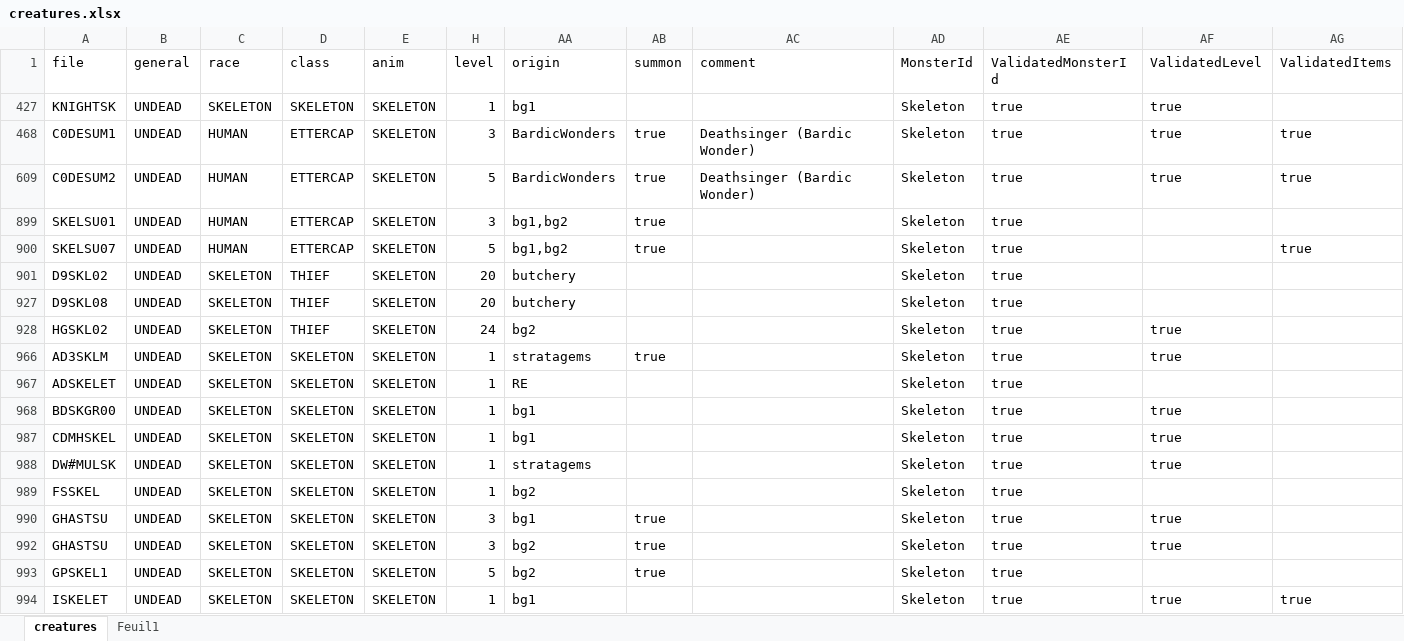
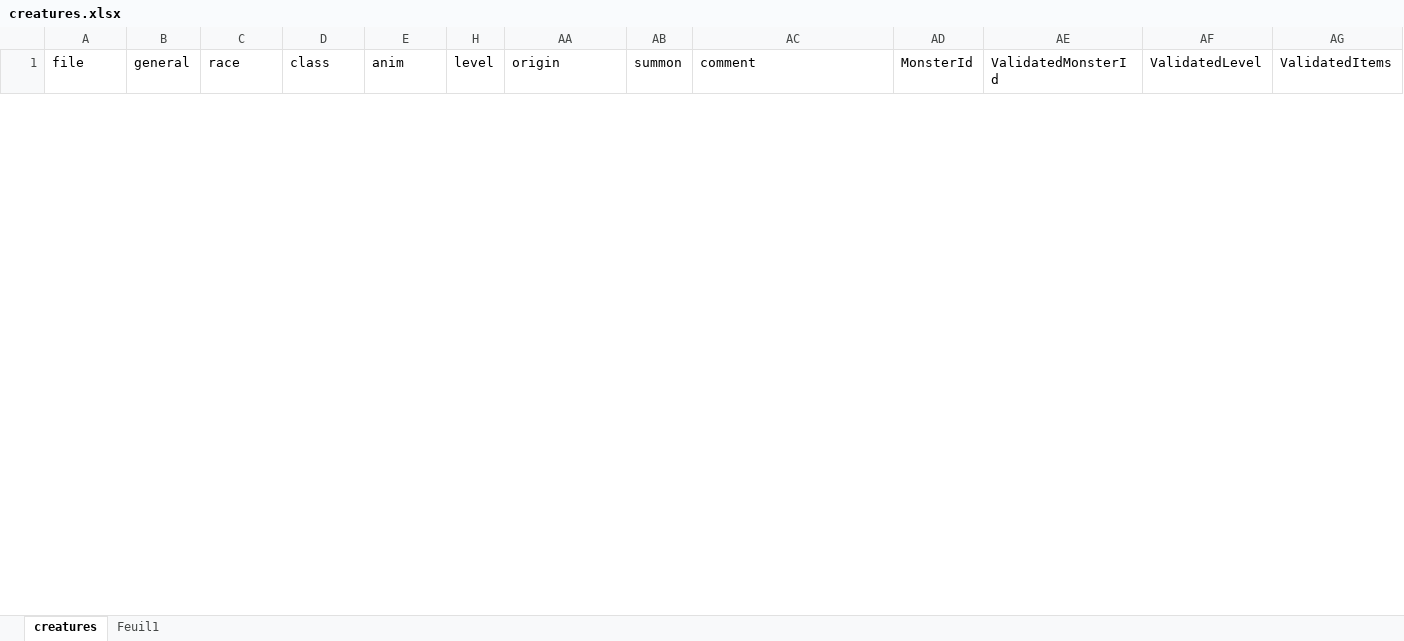
Before and after one commit to arnaudpourbaix/enhanced-creatures, an Excel workbook: assets/creatures.xlsx, sheet creatures, drawn as a sheet; only a part is shown; values as stored, in another font and other column widths than the file's, no borders; table styles not drawn; removed rows and columns are numbered as before the commit, all else as after; rows hold the shown columns only; the diff covers the shown part only; the diff names each change by its address in the sheet, - before the commit and + after, or states it on an @@ line.

```diff
--- a/assets/creatures.xlsx (sheet creatures)
+++ b/assets/creatures.xlsx (sheet creatures)
@@ row 427 hidden: KNIGHTSK | UNDEAD | SKELETON | SKELETON | SKELETON | 1 | bg1 |  |  | Skeleton | true | true @@
@@ row 468 hidden: C0DESUM1 | UNDEAD | HUMAN | ETTERCAP | SKELETON | 3 | BardicWonders | true | Deathsinger (Bardic Wonder) | Skeleton | true | true | true @@
@@ row 609 hidden: C0DESUM2 | UNDEAD | HUMAN | ETTERCAP | SKELETON | 5 | BardicWonders | true | Deathsinger (Bardic Wonder) | Skeleton | true | true | true @@
@@ row 899 hidden: SKELSU01 | UNDEAD | HUMAN | ETTERCAP | SKELETON | 3 | bg1,bg2 | true |  | Skeleton | true @@
@@ row 900 hidden: SKELSU07 | UNDEAD | HUMAN | ETTERCAP | SKELETON | 5 | bg1,bg2 | true |  | Skeleton | true |  | true @@
@@ row 901 hidden: D9SKL02 | UNDEAD | SKELETON | THIEF | SKELETON | 20 | butchery |  |  | Skeleton | true @@
@@ row 927 hidden: D9SKL08 | UNDEAD | SKELETON | THIEF | SKELETON | 20 | butchery |  |  | Skeleton | true @@
@@ row 928 hidden: HGSKL02 | UNDEAD | SKELETON | THIEF | SKELETON | 24 | bg2 |  |  | Skeleton | true | true @@
@@ row 966 hidden: AD3SKLM | UNDEAD | SKELETON | SKELETON | SKELETON | 1 | stratagems | true |  | Skeleton | true | true @@
@@ row 967 hidden: ADSKELET | UNDEAD | SKELETON | SKELETON | SKELETON | 1 | RE |  |  | Skeleton | true @@
@@ row 968 hidden: BDSKGR00 | UNDEAD | SKELETON | SKELETON | SKELETON | 1 | bg1 |  |  | Skeleton | true | true @@
@@ row 987 hidden: CDMHSKEL | UNDEAD | SKELETON | SKELETON | SKELETON | 1 | bg1 |  |  | Skeleton | true | true @@
@@ row 988 hidden: DW#MULSK | UNDEAD | SKELETON | SKELETON | SKELETON | 1 | stratagems |  |  | Skeleton | true | true @@
@@ row 989 hidden: FSSKEL | UNDEAD | SKELETON | SKELETON | SKELETON | 1 | bg2 |  |  | Skeleton | true @@
@@ row 990 hidden: GHASTSU | UNDEAD | SKELETON | SKELETON | SKELETON | 3 | bg1 | true |  | Skeleton | true | true @@
@@ row 992 hidden: GHASTSU | UNDEAD | SKELETON | SKELETON | SKELETON | 3 | bg2 | true |  | Skeleton | true | true @@
@@ row 993 hidden: GPSKEL1 | UNDEAD | SKELETON | SKELETON | SKELETON | 5 | bg2 | true |  | Skeleton | true @@
@@ row 994 hidden: ISKELET | UNDEAD | SKELETON | SKELETON | SKELETON | 1 | bg1 |  |  | Skeleton | true | true | true @@
```
Also changed, not shown: 12 added rows and 40 hidden or unhidden rows elsewhere in this sheet, sheet Feuil1, hidden cells, 37 other files.
